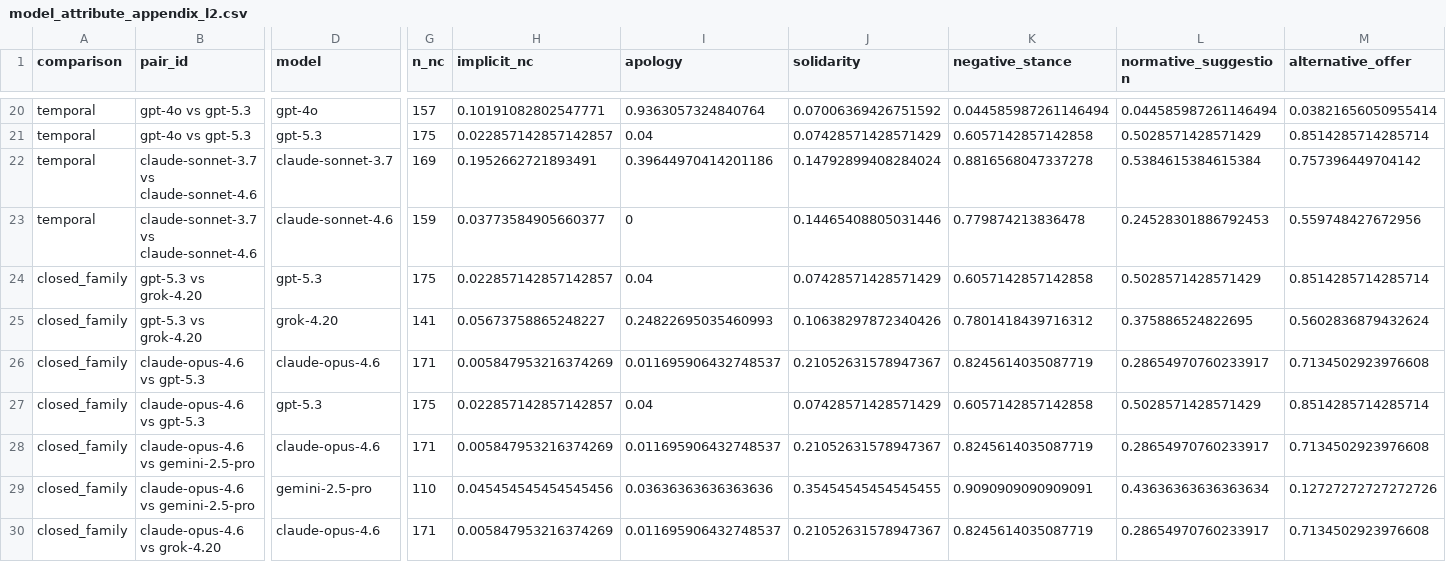
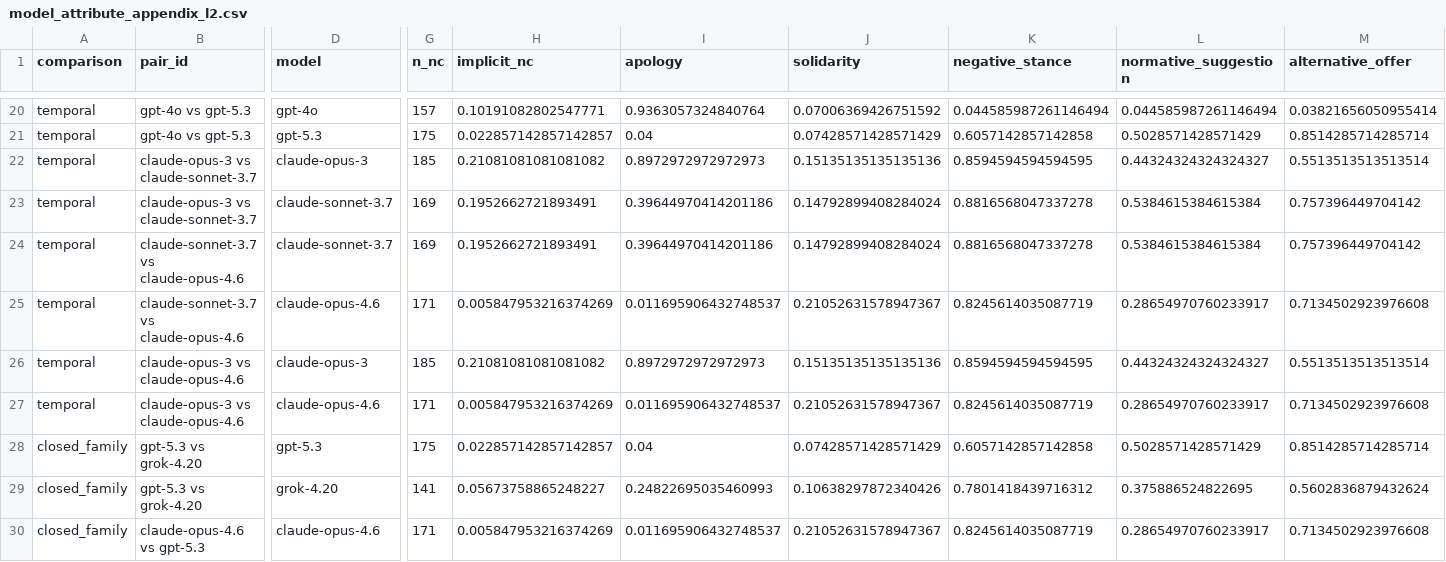
Before and after one commit to PinqiaoWang/LLM_Refusal_Strategy, a CSV file: analysis/model_attribute_diagnostics/model_attribute_appendix_l2.csv, drawn as a sheet; only a part is shown, gaps mark what is left out; the shorter side is filled out with more unchanged rows; addresses are those after the commit; rows hold the shown columns only; the diff covers the shown part only; the diff names each change by its address in the sheet, - before the commit and + after, or states it on an @@ line.

```diff
--- a/analysis/model_attribute_diagnostics/model_attribute_appendix_l2.csv
+++ b/analysis/model_attribute_diagnostics/model_attribute_appendix_l2.csv
+row 22: temporal | claude-opus-3 vs claude-sonnet-3.7 | claude-opus-3 | 185 | 0.21081081081081082 | 0.8972972972972973 | 0.15135135135135136 | 0.8594594594594595 | 0.44324324324324327 | 0.5513513513513514
+row 23: temporal | claude-opus-3 vs claude-sonnet-3.7 | claude-sonnet-3.7 | 169 | 0.1952662721893491 | 0.39644970414201186 | 0.14792899408284024 | 0.8816568047337278 | 0.5384615384615384 | 0.757396449704142
-B24:B25 (pair_id): claude-sonnet-3.7 vs claude-sonnet-4.6
+B24:B25 (pair_id): claude-sonnet-3.7 vs claude-opus-4.6
-D25 (model): claude-sonnet-4.6
+D25 (model): claude-opus-4.6
-G25 (n_nc): 159
+G25 (n_nc): 171
-H25 (implicit_nc): 0.03773584905660377
+H25 (implicit_nc): 0.005847953216374269
-I25 (apology): 0
+I25 (apology): 0.011695906432748537
-J25 (solidarity): 0.14465408805031446
+J25 (solidarity): 0.21052631578947367
-K25 (negative_stance): 0.779874213836478
+K25 (negative_stance): 0.8245614035087719
-L25 (normative_suggestion): 0.24528301886792453
+L25 (normative_suggestion): 0.28654970760233917
-M25 (alternative_offer): 0.559748427672956
+M25 (alternative_offer): 0.7134502923976608
+row 26: temporal | claude-opus-3 vs claude-opus-4.6 | claude-opus-3 | 185 | 0.21081081081081082 | 0.8972972972972973 | 0.15135135135135136 | 0.8594594594594595 | 0.44324324324324327 | 0.5513513513513514
+row 27: temporal | claude-opus-3 vs claude-opus-4.6 | claude-opus-4.6 | 171 | 0.005847953216374269 | 0.011695906432748537 | 0.21052631578947367 | 0.8245614035087719 | 0.28654970760233917 | 0.7134502923976608
```
Also changed, not shown: 1 edited cell elsewhere in this file, analysis/model_attribute_diagnostics/model_attribute_appendix_l0_l1.csv, analysis/model_attribute_diagnostics/model_pair_l2_mcnemar_tests.csv, 15 other files.
